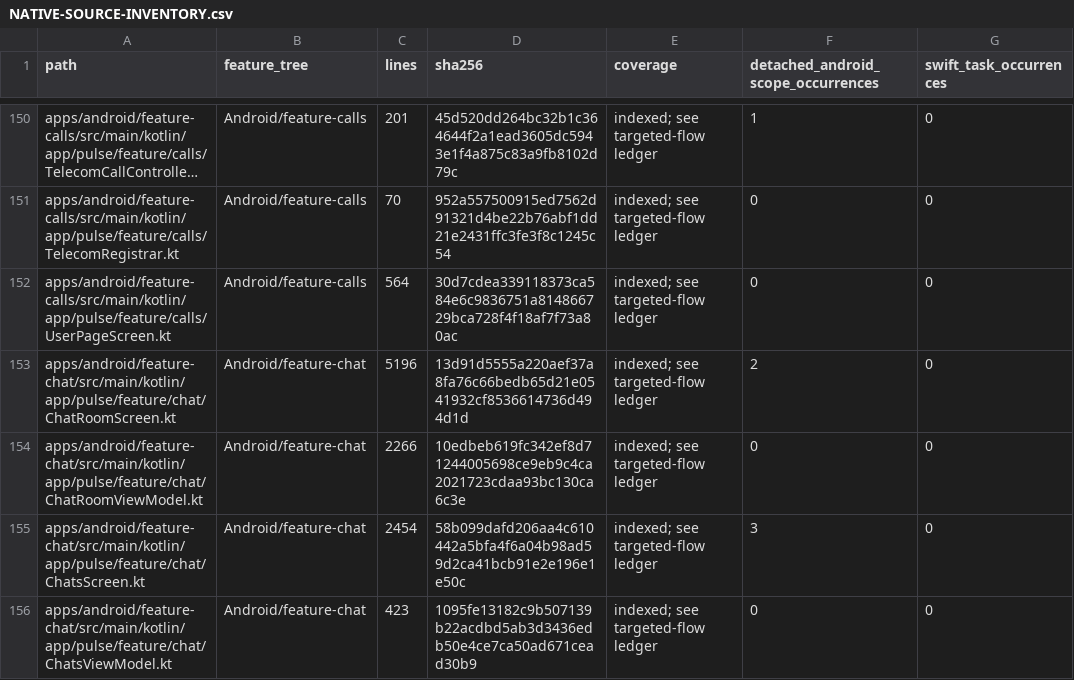
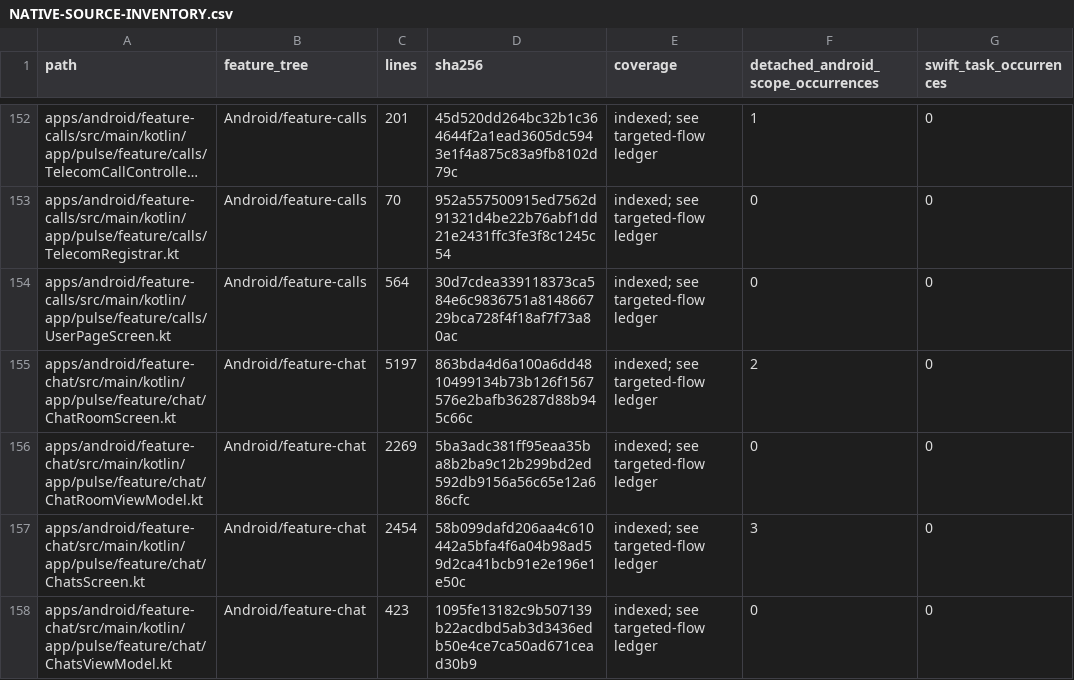
Before and after one commit to GrapseeAgency/the-mystrious-chat-app, a CSV file: docs/NATIVE-SOURCE-INVENTORY.csv, drawn as a sheet; only a part is shown, gaps mark what is left out; long unchanged cells end in …; addresses are those after the commit; the diff covers the shown part only; the diff names each change by its address in the sheet, - before the commit and + after, or states it on an @@ line.

```diff
--- a/docs/NATIVE-SOURCE-INVENTORY.csv
+++ b/docs/NATIVE-SOURCE-INVENTORY.csv
-C155 (lines): 5196
+C155 (lines): 5197
-D155 (sha256): 13d91d5555a220aef37a8fa76c66bedb65d21e0541932cf8536614736d494d1d
+D155 (sha256): 863bda4d6a100a6dd4810499134b73b126f1567576e2bafb36287d88b945c66c
-C156 (lines): 2266
+C156 (lines): 2269
-D156 (sha256): 10edbeb619fc342ef8d71244005698ce9eb9c4ca2021723cdaa93bc130ca6c3e
+D156 (sha256): 5ba3adc381ff95eaa35ba8b2ba9c12b299bd2ed592db9156a56c65e12a686cfc
```
Also changed, not shown: 4 added rows and 32 edited cells elsewhere in this file, 26 other files.
